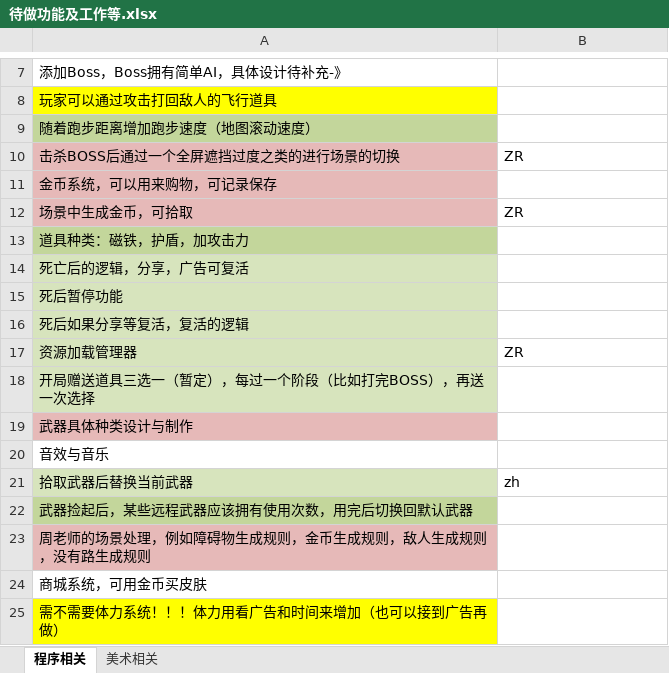
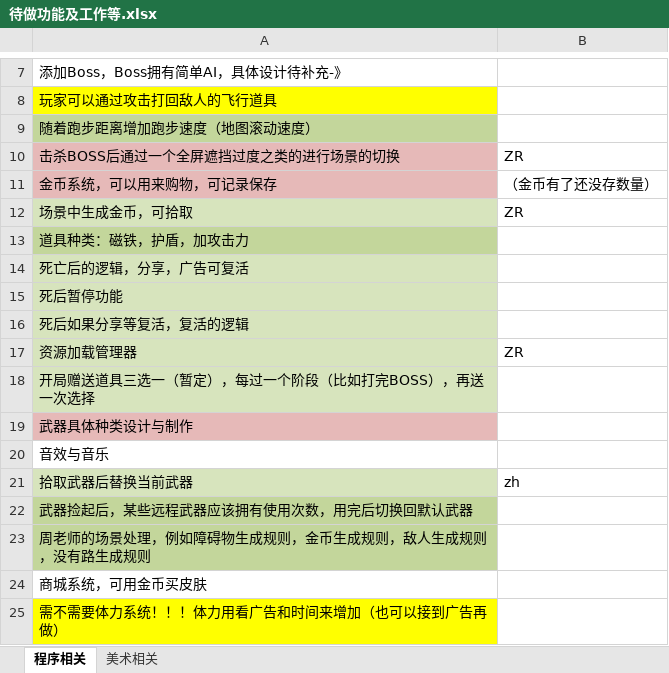
Before and after one commit to dreamirror/Running, an Excel workbook: 进度文档/待做功能及工作等.xlsx, sheet 程序相关, drawn as a sheet; only a part is shown, gaps mark what is left out; values as stored, in another font and other column widths than the file's, no borders; charts and pictures not drawn; the diff names each change by its address in the sheet, - before the commit and + after, or states it on an @@ line.

```diff
--- a/进度文档/待做功能及工作等.xlsx (sheet 程序相关)
+++ b/进度文档/待做功能及工作等.xlsx (sheet 程序相关)
-B11: (empty)
+B11: （金币有了还没存数量）
-A12 fill: #E6B9B8
+A12 fill: #D7E4BD
-A23 fill: #E6B9B8
+A23 fill: #C3D69B
```
Also changed, not shown: 1 other file.
